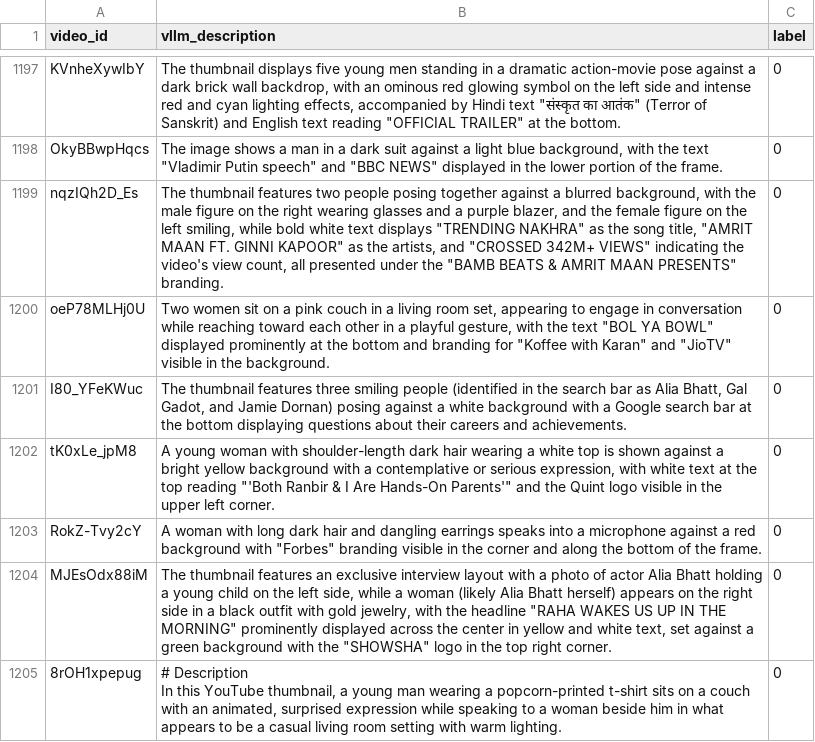
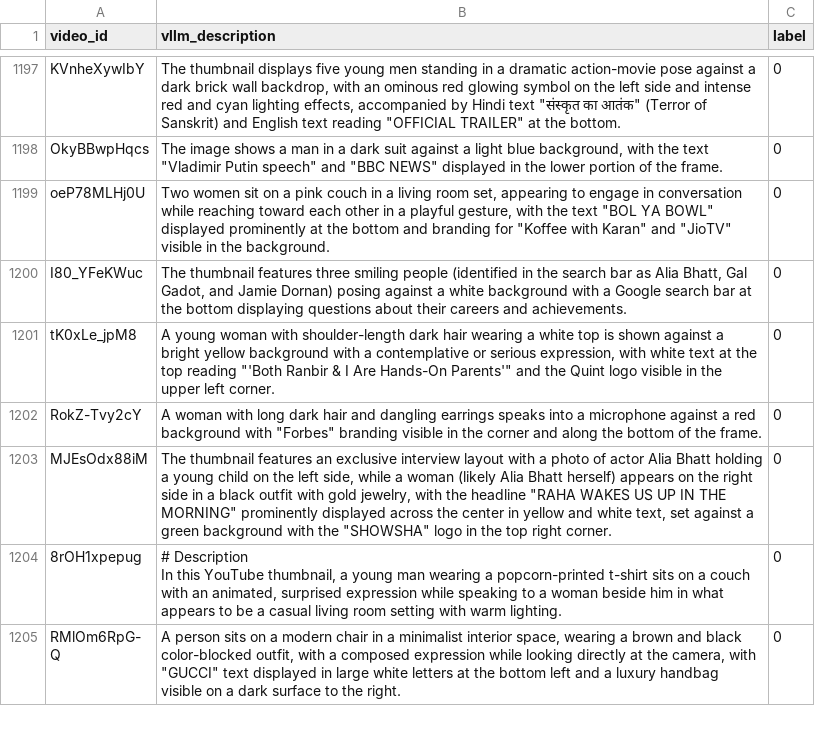
Before and after one commit to AlbertBS2/Multi-Modal-YT-Clickbait-Classifier, a CSV file: CreateML/features/vllm_descriptions.csv, drawn as a sheet; only a part is shown, gaps mark what is left out; the shorter side is filled out with more unchanged rows; the diff names each change by its address in the sheet, - before the commit and + after, or states it on an @@ line.

```diff
--- a/CreateML/features/vllm_descriptions.csv
+++ b/CreateML/features/vllm_descriptions.csv
-row 1199: nqzIQh2D_Es | The thumbnail features two people posing together against a blurred background, with the male figure on the right wearing glasses and a purple blazer, and the female figure on the left smiling, while bold white text displays "TRENDING NAKHRA" as the song title, "AMRIT MAAN FT. GINNI KAPOOR" as the artists, and "CROSSED 342M+ VIEWS" indicating the video's view count, all presented under the "BAMB BEATS & AMRIT MAAN PRESENTS" branding. | 0
```
Also changed, not shown: 1 other file.
